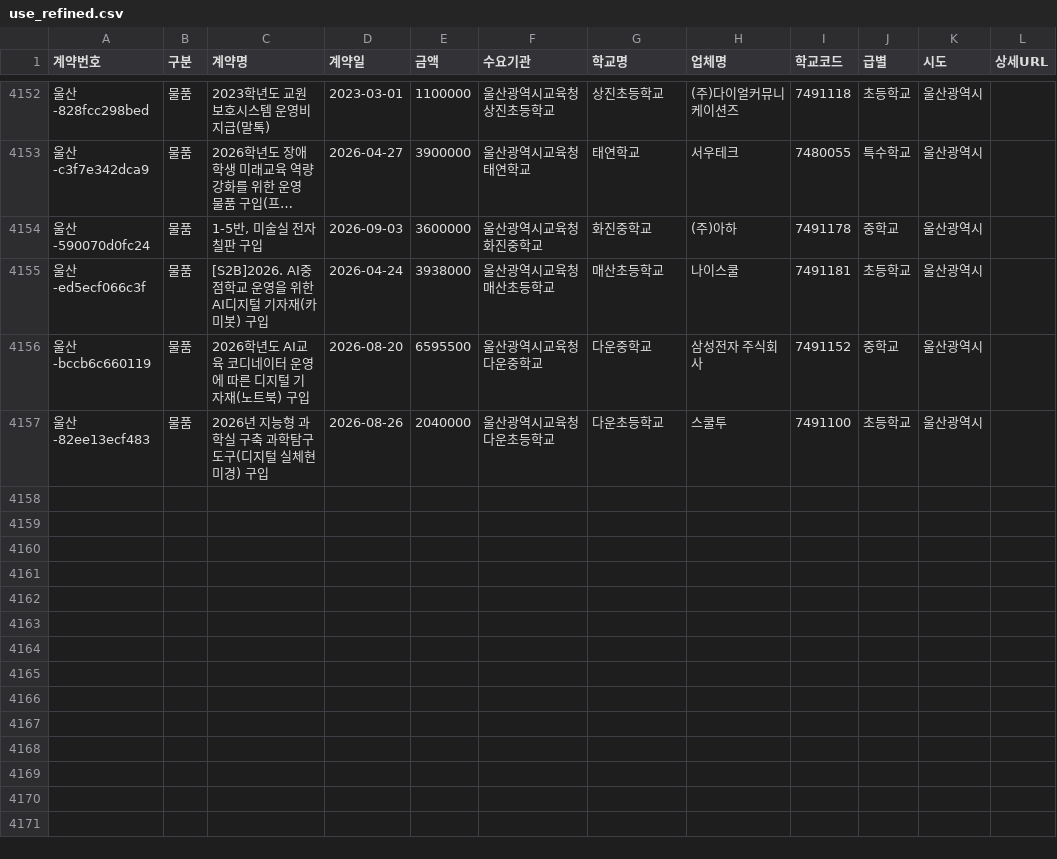
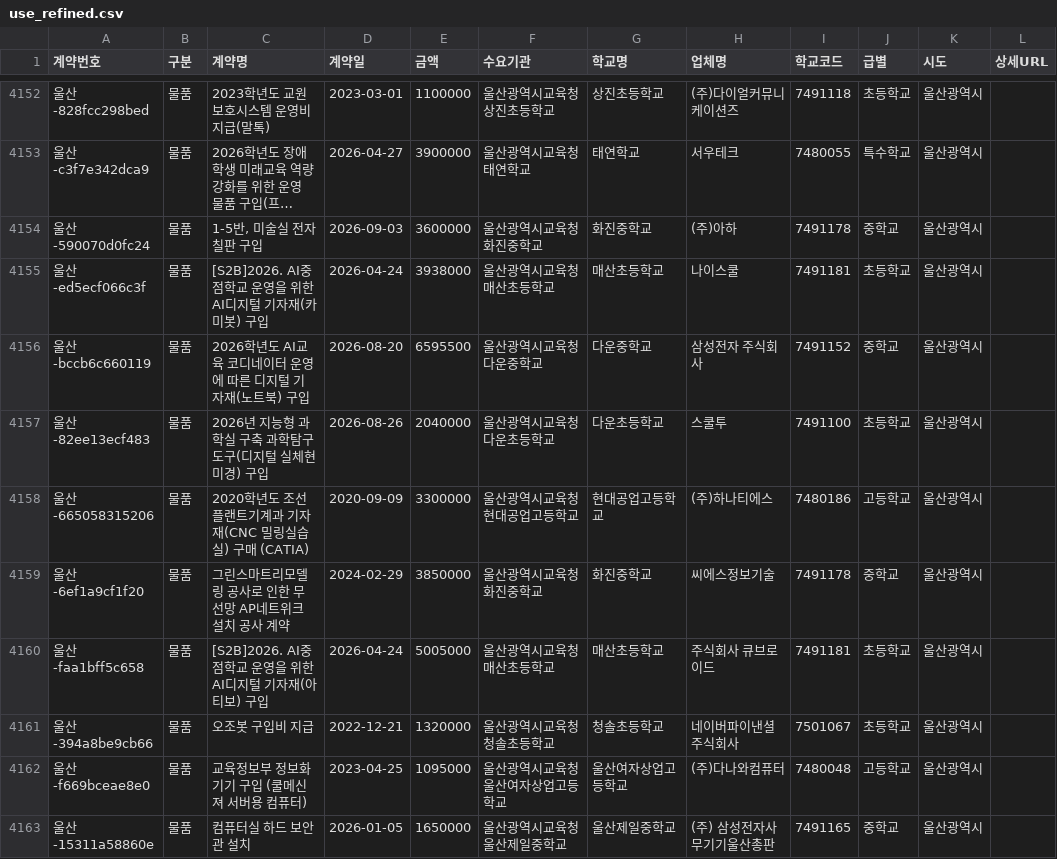
Before and after one commit to theflight001/school-edtech, a CSV file: use_refined.csv, drawn as a sheet; only a part is shown, gaps mark what is left out; long unchanged cells end in …; the diff names each change by its address in the sheet, - before the commit and + after, or states it on an @@ line.

```diff
--- a/use_refined.csv
+++ b/use_refined.csv
+row 4158: 울산-665058315206 | 물품 | 2020학년도 조선플랜트기계과 기자재(CNC 밀링실습실) 구매 (CATIA) | 2020-09-09 | 3300000 | 울산광역시교육청 현대공업고등학교 | 현대공업고등학교 | (주)하나티에스 | 7480186 | 고등학교 | 울산광역시
+row 4159: 울산-6ef1a9cf1f20 | 물품 | 그린스마트리모델링 공사로 인한 무선망 AP네트위크 설치 공사 계약 | 2024-02-29 | 3850000 | 울산광역시교육청 화진중학교 | 화진중학교 | 씨에스정보기술 | 7491178 | 중학교 | 울산광역시
+row 4160: 울산-faa1bff5c658 | 물품 | [S2B]2026. AI중점학교 운영을 위한 AI디지털 기자재(아티보) 구입 | 2026-04-24 | 5005000 | 울산광역시교육청 매산초등학교 | 매산초등학교 | 주식회사 큐브로이드 | 7491181 | 초등학교 | 울산광역시
+row 4161: 울산-394a8be9cb66 | 물품 | 오조봇 구입비 지급 | 2022-12-21 | 1320000 | 울산광역시교육청 청솔초등학교 | 청솔초등학교 | 네이버파이낸셜 주식회사 | 7501067 | 초등학교 | 울산광역시
+row 4162: 울산-f669bceae8e0 | 물품 | 교육정보부 정보화 기기 구입 (쿨메신져 서버용 컴퓨터) | 2023-04-25 | 1095000 | 울산광역시교육청 울산여자상업고등학교 | 울산여자상업고등학교 | (주)다나와컴퓨터 | 7480048 | 고등학교 | 울산광역시
+row 4163: 울산-15311a58860e | 물품 | 컴퓨터실 하드 보안관 설치 | 2026-01-05 | 1650000 | 울산광역시교육청 울산제일중학교 | 울산제일중학교 | (주) 삼성전자사무기기울산총판 | 7491165 | 중학교 | 울산광역시
```
Also changed, not shown: gen_refined.csv, 31 other files.
